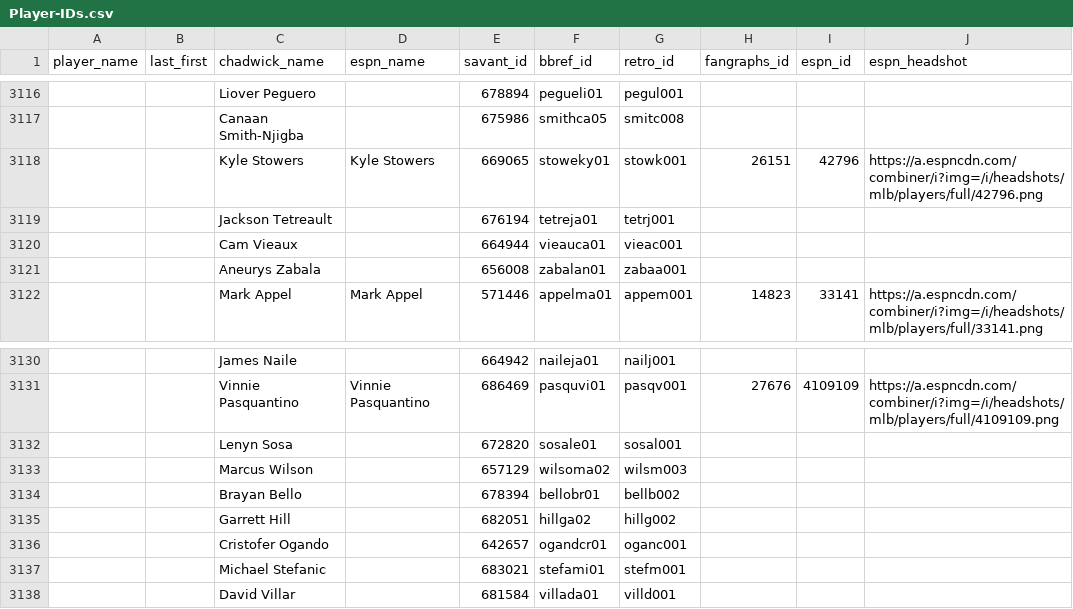
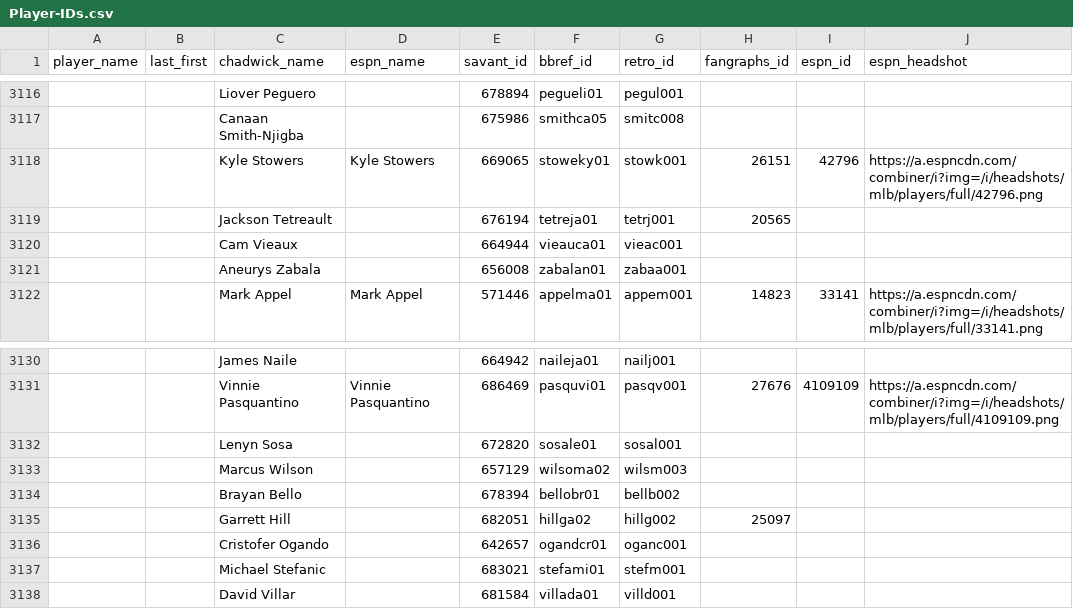
Before and after one commit to camdenk/mlbplotR-data, a CSV file: Player-IDs.csv, drawn as a sheet; only a part is shown, gaps mark what is left out; the diff covers the shown part only; the diff names each change by its address in the sheet, - before the commit and + after, or states it on an @@ line.

```diff
--- a/Player-IDs.csv
+++ b/Player-IDs.csv
-H3119 (fangraphs_id): (empty)
+H3119 (fangraphs_id): 20565
-H3135 (fangraphs_id): (empty)
+H3135 (fangraphs_id): 25097
```
Also changed, not shown: 19 edited cells elsewhere in this file, 1 other file.
